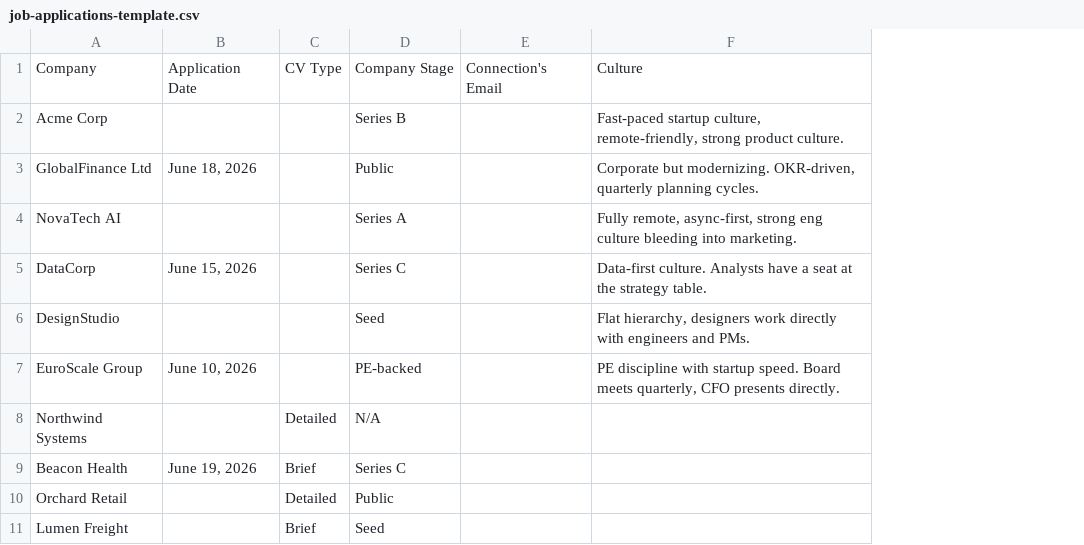
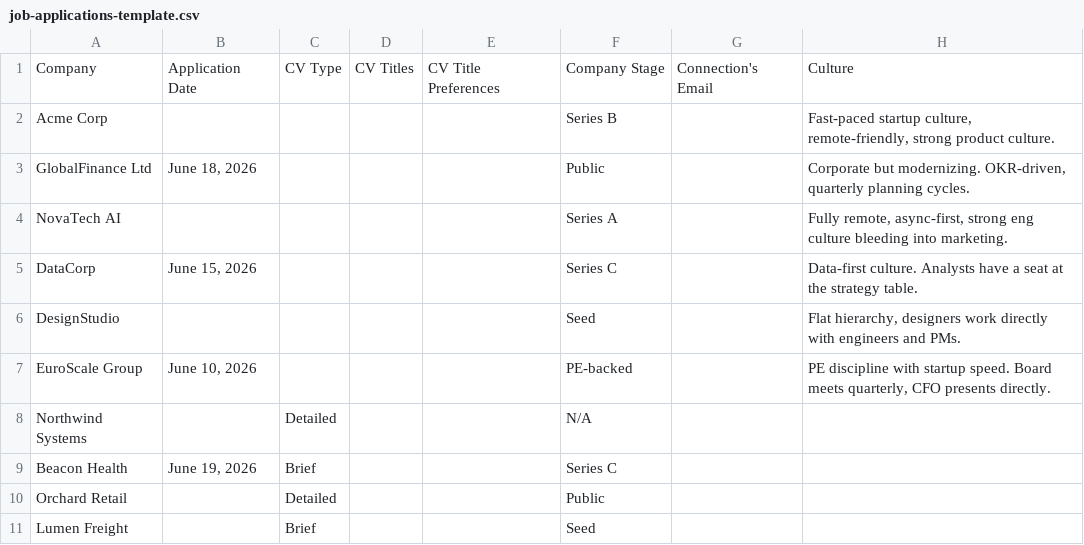
Before and after one commit to spinningrachel/career-engine, a CSV file: references/job-applications-template.csv, drawn as a sheet; only a part is shown; the diff names each change by its address in the sheet, - before the commit and + after, or states it on an @@ line.

```diff
--- a/references/job-applications-template.csv
+++ b/references/job-applications-template.csv
+column D, row 1: CV Titles
+column E, row 1: CV Title Preferences
```
Also changed, not shown: 23 other files.
